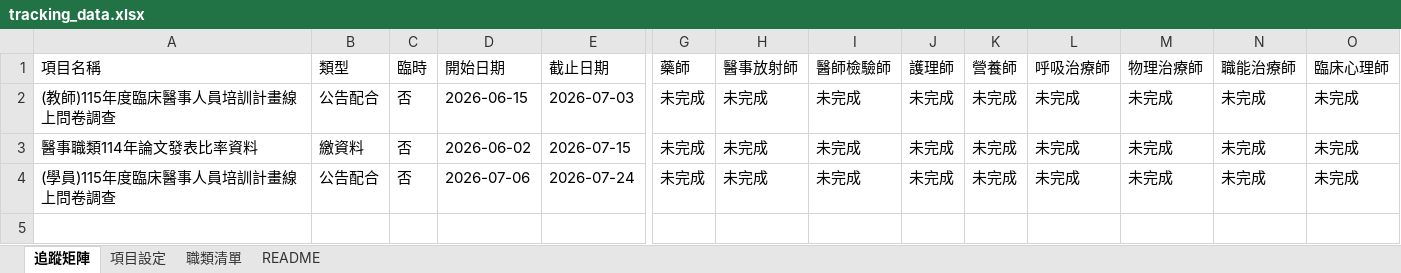
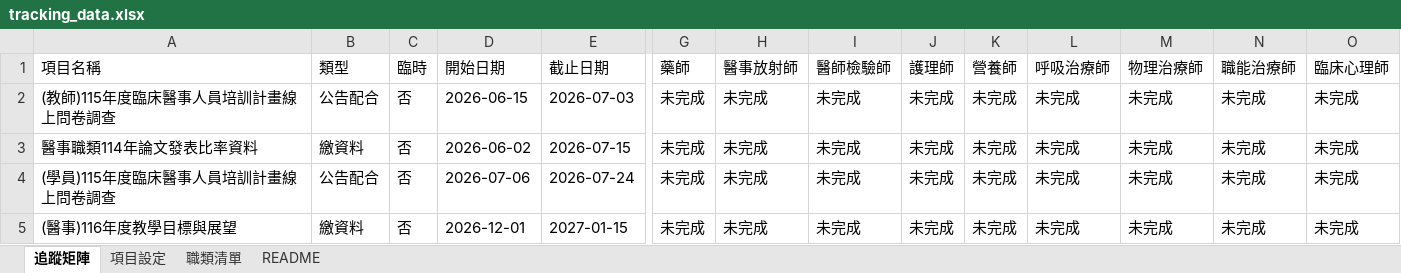
Before and after one commit to jmmvudci/teaching-tracking, an Excel workbook: tracking_data.xlsx, sheet 追蹤矩陣, drawn as a sheet; only a part is shown, gaps mark what is left out; values as stored, in another font and other column widths than the file's, no borders; rows hold the shown columns only; the diff names each change by its address in the sheet, - before the commit and + after, or states it on an @@ line.

Commit message:
update tracking data 2026/6/3 下午1:18:07

```diff
--- a/tracking_data.xlsx (sheet 追蹤矩陣)
+++ b/tracking_data.xlsx (sheet 追蹤矩陣)
+row 5: (醫事)116年度教學目標與展望 | 繳資料 | 否 | 2026-12-01 | 2027-01-15 | 未完成 | 未完成 | 未完成 | 未完成 | 未完成 | 未完成 | 未完成 | 未完成 | 未完成
```
Also changed, not shown: sheet 項目設定, sheet README.
